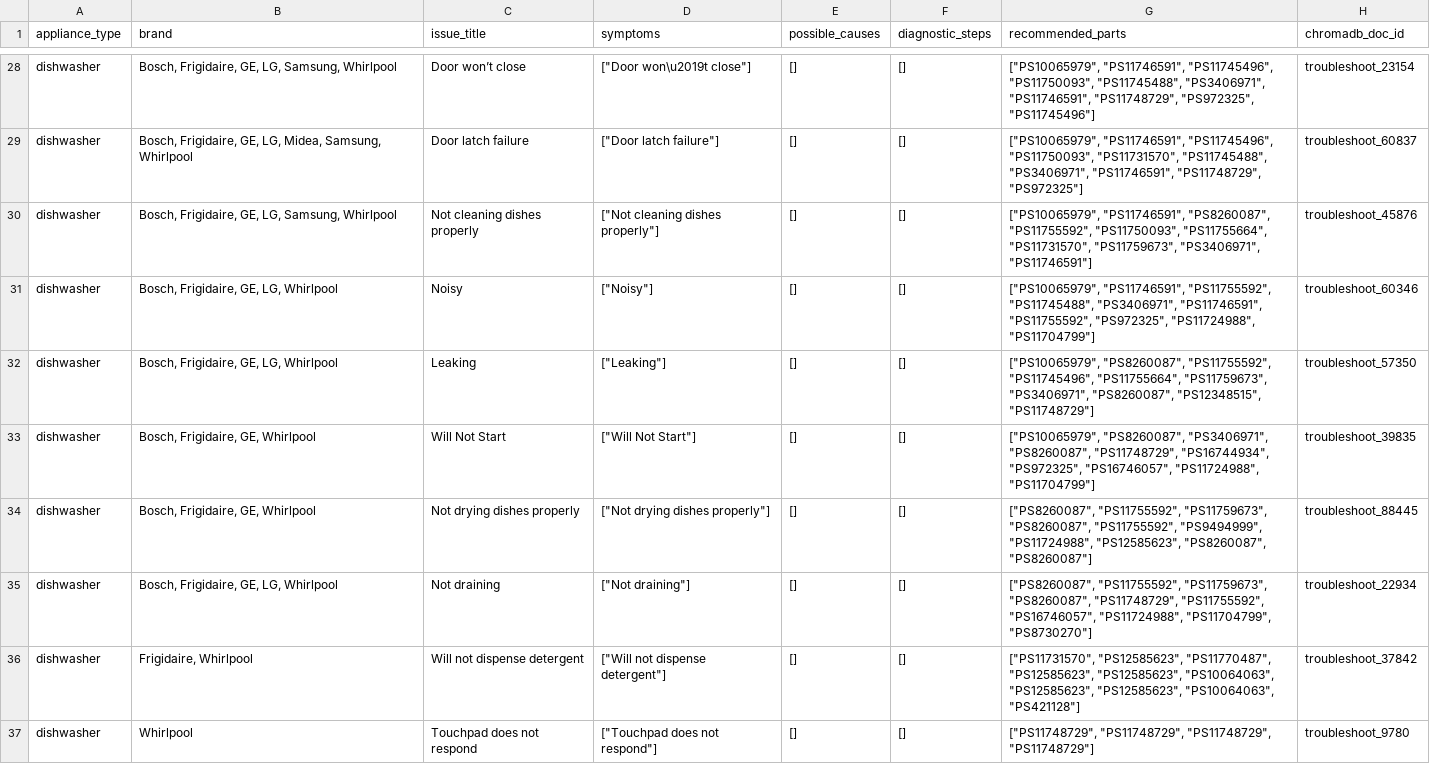
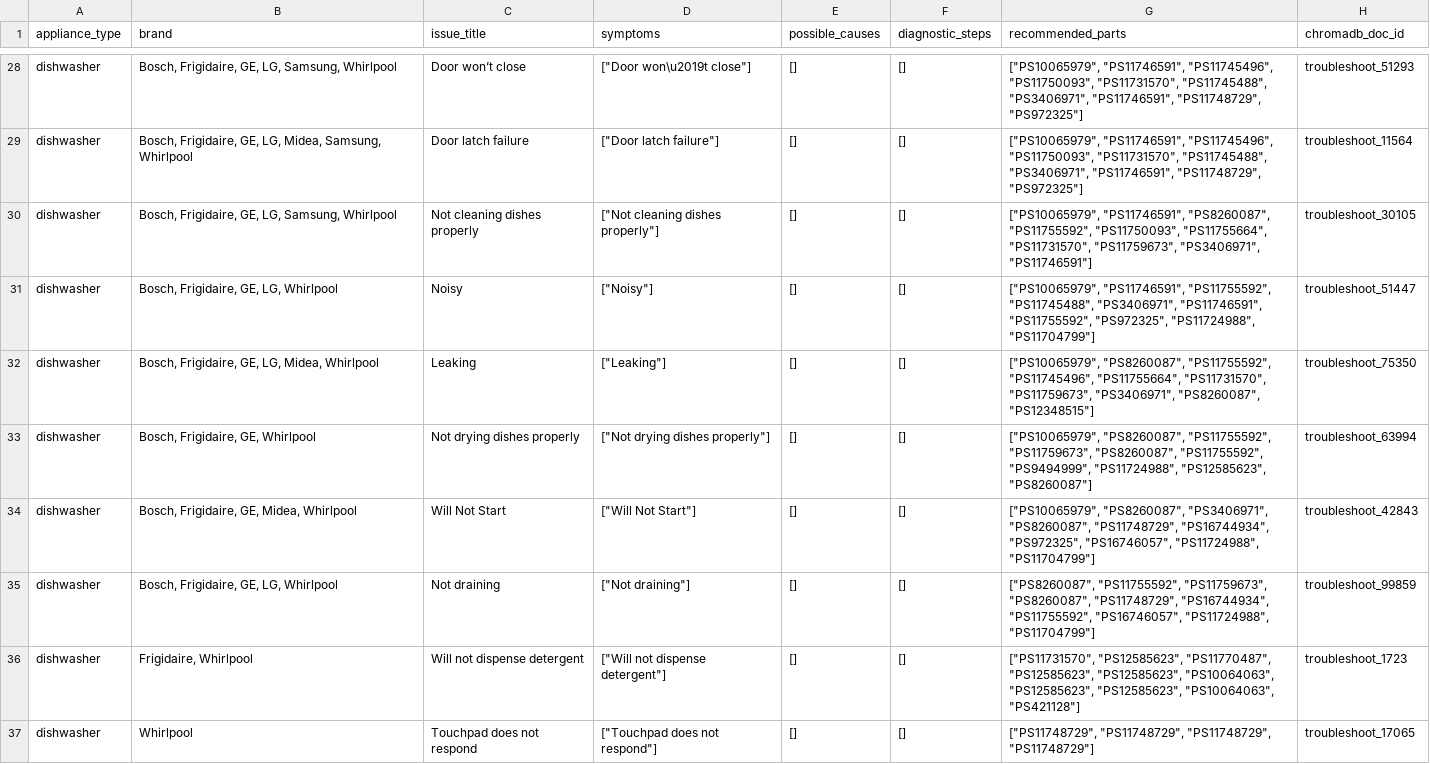
Before and after one commit to Yash-Bobde/PartSelect-Repair-Assistant, a CSV file: partselect-backend/data/processed/troubleshooting_kb.csv, drawn as a sheet; only a part is shown, gaps mark what is left out; the diff covers the shown part only; the diff names each change by its address in the sheet, - before the commit and + after, or states it on an @@ line.

```diff
--- a/partselect-backend/data/processed/troubleshooting_kb.csv
+++ b/partselect-backend/data/processed/troubleshooting_kb.csv
-G28 (recommended_parts): …"PS11745496", "PS11750093", "PS11745488", "PS3406971", "PS11746591", "PS11748729", "PS972325", "PS11745496"]
+G28 (recommended_parts): …"PS11745496", "PS11750093", "PS11731570", "PS11745488", "PS3406971", "PS11746591", "PS11748729", "PS972325"]
-H28 (chromadb_doc_id): troubleshoot_23154
+H28 (chromadb_doc_id): troubleshoot_51293
-H29 (chromadb_doc_id): troubleshoot_60837
+H29 (chromadb_doc_id): troubleshoot_11564
-H30 (chromadb_doc_id): troubleshoot_45876
+H30 (chromadb_doc_id): troubleshoot_30105
-H31 (chromadb_doc_id): troubleshoot_60346
+H31 (chromadb_doc_id): troubleshoot_51447
-B32 (brand): Bosch, Frigidaire, GE, LG, Whirlpool
+B32 (brand): Bosch, Frigidaire, GE, LG, Midea, Whirlpool
-G32 (recommended_parts): …"PS11745496", "PS11755664", "PS11759673", "PS3406971", "PS8260087", "PS12348515", "PS11748729"]
+G32 (recommended_parts): …"PS11745496", "PS11755664", "PS11731570", "PS11759673", "PS3406971", "PS8260087", "PS12348515"]
-H32 (chromadb_doc_id): troubleshoot_57350
+H32 (chromadb_doc_id): troubleshoot_75350
-C33 (issue_title): Will Not Start
+C33 (issue_title): Not drying dishes properly
-D33 (symptoms): ["Will Not Start"]
+D33 (symptoms): ["Not drying dishes properly"]
-G33 (recommended_parts): ["PS10065979", "PS8260087", "PS3406971", "PS8260087", "PS11748729", "PS16744934", "PS972325", "PS16746057", "PS11724988", "PS11704799"]
+G33 (recommended_parts): ["PS10065979", "PS8260087", "PS11755592", "PS11759673", "PS8260087", "PS11755592", "PS9494999", "PS11724988", "PS12585623", "PS8260087"]
-H33 (chromadb_doc_id): troubleshoot_39835
+H33 (chromadb_doc_id): troubleshoot_63994
-B34 (brand): Bosch, Frigidaire, GE, Whirlpool
+B34 (brand): Bosch, Frigidaire, GE, Midea, Whirlpool
-C34 (issue_title): Not drying dishes properly
+C34 (issue_title): Will Not Start
-D34 (symptoms): ["Not drying dishes properly"]
+D34 (symptoms): ["Will Not Start"]
-G34 (recommended_parts): ["PS8260087", "PS11755592", "PS11759673", "PS8260087", "PS11755592", "PS9494999", "PS11724988", "PS12585623", "PS8260087", "PS8260087"]
+G34 (recommended_parts): ["PS10065979", "PS8260087", "PS3406971", "PS8260087", "PS11748729", "PS16744934", "PS972325", "PS16746057", "PS11724988", "PS11704799"]
-H34 (chromadb_doc_id): troubleshoot_88445
+H34 (chromadb_doc_id): troubleshoot_42843
-G35 (recommended_parts): …"PS8260087", "PS11748729", "PS11755592", "PS16746057", "PS11724988", "PS11704799", "PS8730270"]
+G35 (recommended_parts): …"PS8260087", "PS11748729", "PS16744934", "PS11755592", "PS16746057", "PS11724988", "PS11704799"]
-H35 (chromadb_doc_id): troubleshoot_22934
+H35 (chromadb_doc_id): troubleshoot_99859
-H36 (chromadb_doc_id): troubleshoot_37842
+H36 (chromadb_doc_id): troubleshoot_1723
-H37 (chromadb_doc_id): troubleshoot_9780
+H37 (chromadb_doc_id): troubleshoot_17065
```
Also changed, not shown: 6 added rows, 1 removed row and 39 edited cells elsewhere in this file, 10 other files.
